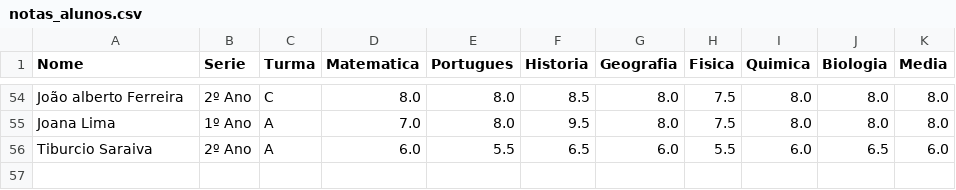
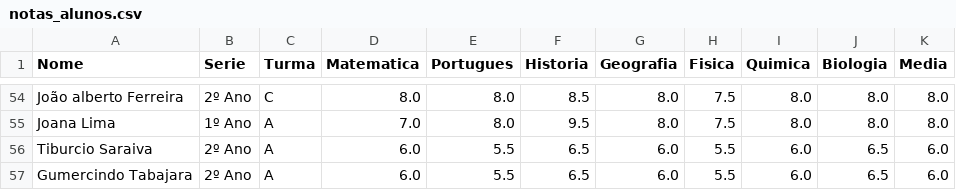
Before and after one commit to antonioposemia-web/Dash-board-1, a CSV file: notas_alunos.csv, drawn as a sheet; only a part is shown, gaps mark what is left out; the diff names each change by its address in the sheet, - before the commit and + after, or states it on an @@ line.

Commit message:
Atualizacao automatica - 2026-06-28 13:19:45

```diff
--- a/notas_alunos.csv
+++ b/notas_alunos.csv
+row 57: Gumercindo Tabajara | 2º Ano | A | 6.0 | 5.5 | 6.5 | 6.0 | 5.5 | 6.0 | 6.5 | 6.0
```
